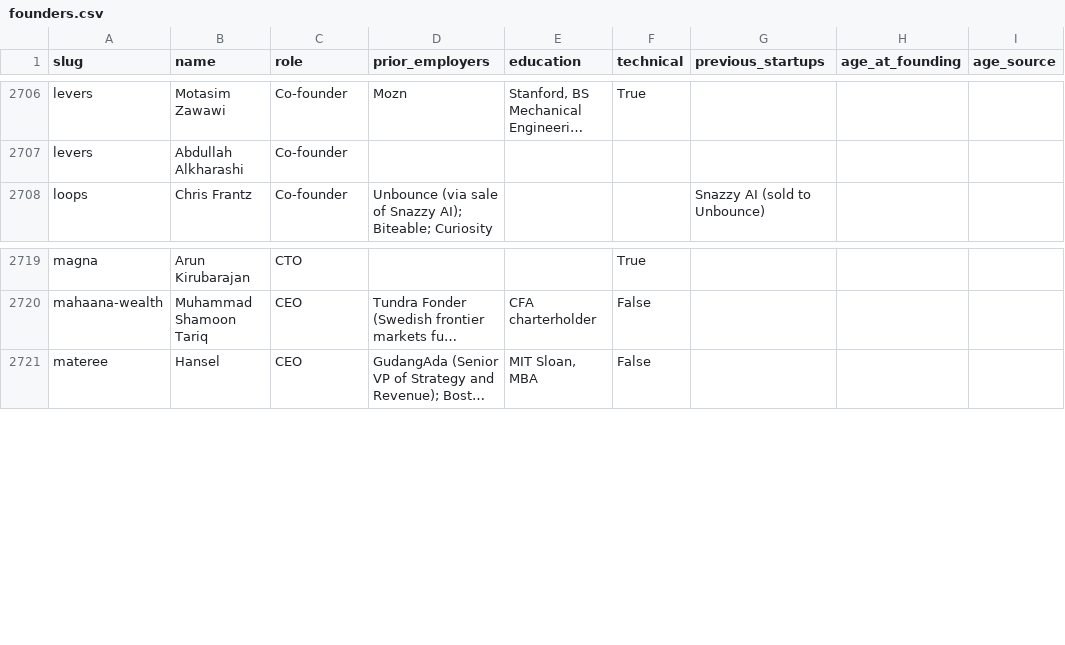
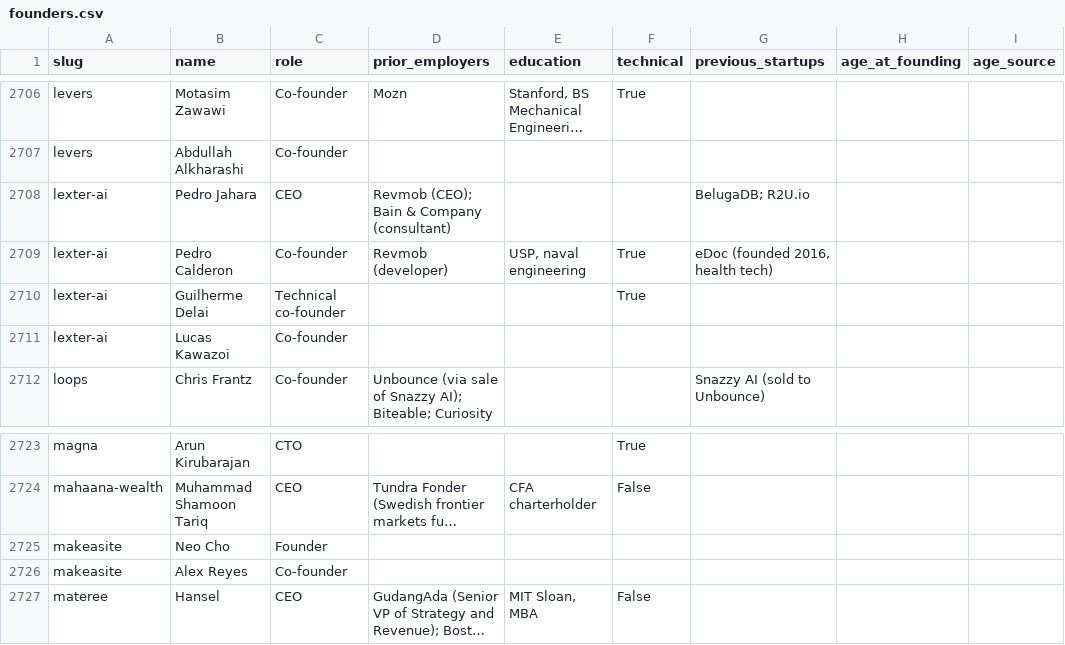
Before and after one commit to edison16a/yc-startup-life, a CSV file: data/founders.csv, drawn as a sheet; only a part is shown, gaps mark what is left out; long unchanged cells end in …; the diff names each change by its address in the sheet, - before the commit and + after, or states it on an @@ line.

```diff
--- a/data/founders.csv
+++ b/data/founders.csv
+row 2708: lexter-ai | Pedro Jahara | CEO | Revmob (CEO); Bain & Company (consultant) |  |  | BelugaDB; R2U.io
+row 2709: lexter-ai | Pedro Calderon | Co-founder | Revmob (developer) | USP, naval engineering | True | eDoc (founded 2016, health tech)
+row 2710: lexter-ai | Guilherme Delai | Technical co-founder |  |  | True
+row 2711: lexter-ai | Lucas Kawazoi | Co-founder
+row 2725: makeasite | Neo Cho | Founder
+row 2726: makeasite | Alex Reyes | Co-founder
```
Also changed, not shown: data/competitors.csv, data/rounds.csv, 6 other files.
